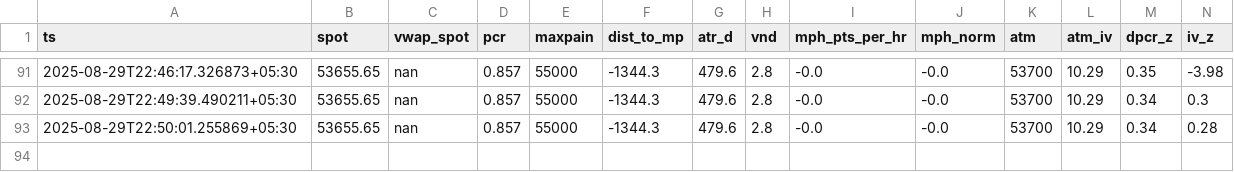
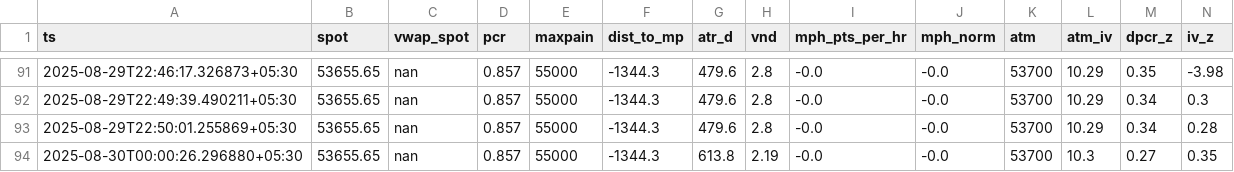
Before and after one commit to susobhan2403/ExpiryDayTrading, a CSV file: out/BANKNIFTY_rollup.csv, drawn as a sheet; only a part is shown, gaps mark what is left out; rows hold the shown columns only; the diff names each change by its address in the sheet, - before the commit and + after, or states it on an @@ line.

```diff
--- a/out/BANKNIFTY_rollup.csv
+++ b/out/BANKNIFTY_rollup.csv
+row 94: 2025-08-30T00:00:26.296880+05:30 | 53655.65 | nan | 0.857 | 55000 | -1344.3 | 613.8 | 2.19 | -0.0 | -0.0 | 53700 | 10.3 | 0.27 | 0.35
```
Also changed, not shown: out/MIDCPNIFTY_rollup.csv, out/NIFTY_rollup.csv, 14 other files.
